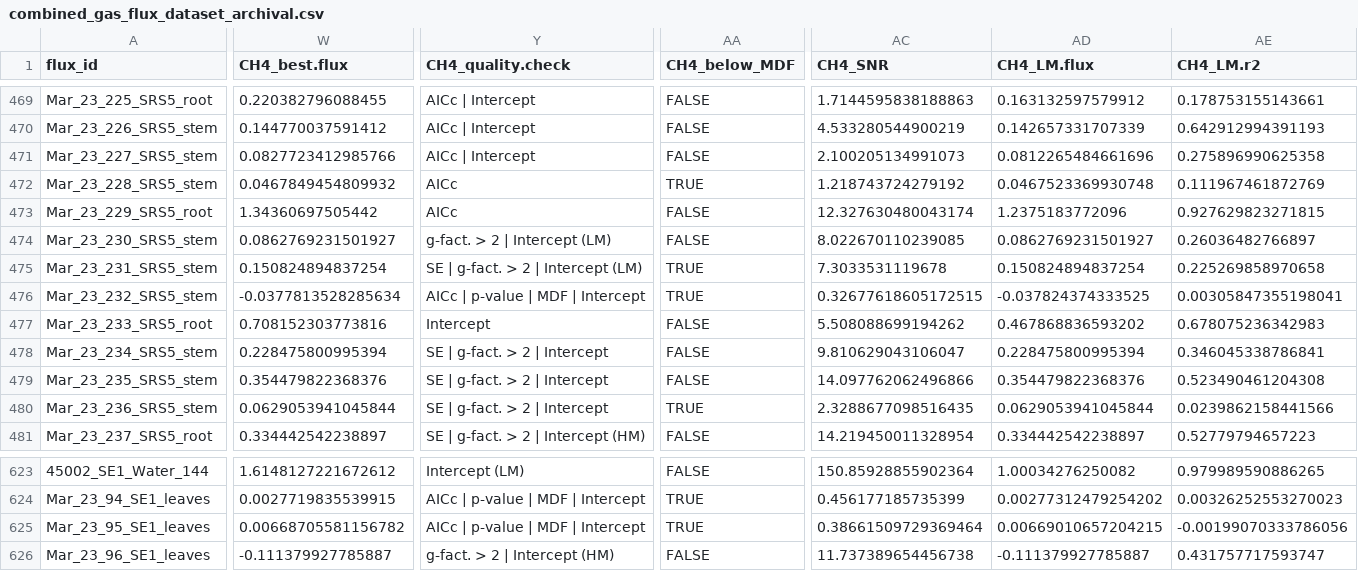
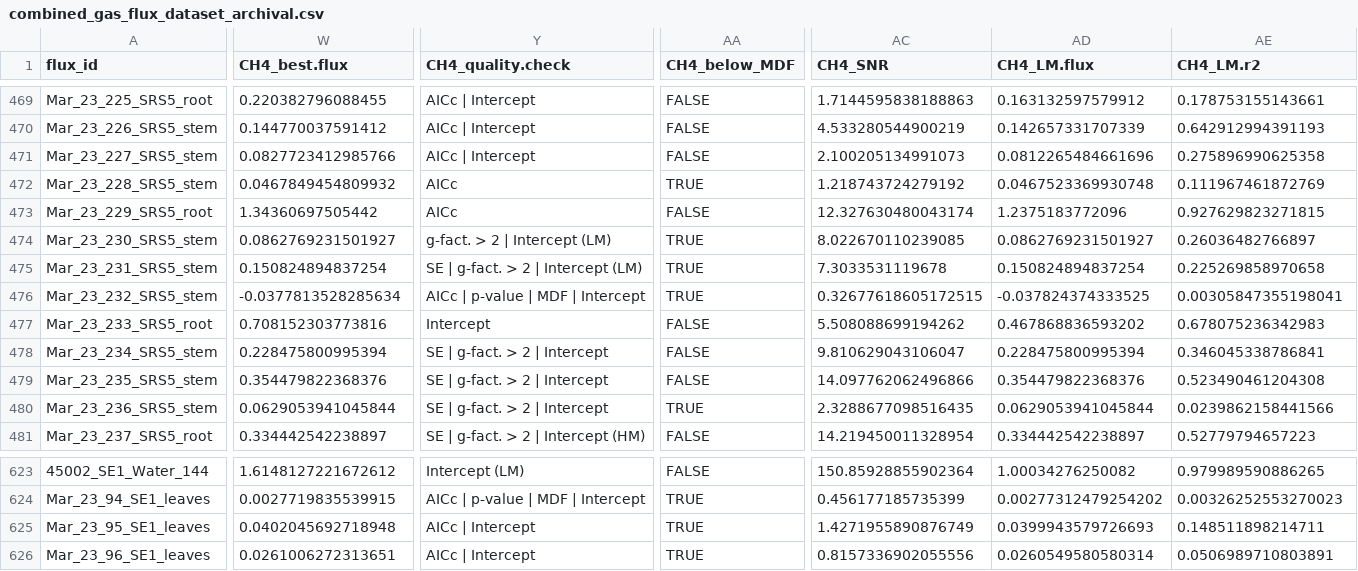
Before and after one commit to jgewirtzman/blueflux-ground, a CSV file: output/data_products/combined_gas_flux_dataset_archival.csv, drawn as a sheet; only a part is shown, gaps mark what is left out; the diff covers the shown part only; the diff names each change by its address in the sheet, - before the commit and + after, or states it on an @@ line.

```diff
--- a/output/data_products/combined_gas_flux_dataset_archival.csv
+++ b/output/data_products/combined_gas_flux_dataset_archival.csv
-AA474 (CH4_below_MDF): FALSE
+AA474 (CH4_below_MDF): TRUE
-W625 (CH4_best.flux): 0.00668705581156782
+W625 (CH4_best.flux): 0.0402045692718948
-Y625 (CH4_quality.check): AICc | p-value | MDF | Intercept
+Y625 (CH4_quality.check): AICc | Intercept
-AC625 (CH4_SNR): 0.38661509729369464
+AC625 (CH4_SNR): 1.4271955890876749
-AD625 (CH4_LM.flux): 0.00669010657204215
+AD625 (CH4_LM.flux): 0.0399943579726693
-AE625 (CH4_LM.r2): -0.00199070333786056
+AE625 (CH4_LM.r2): 0.148511898214711
-W626 (CH4_best.flux): -0.111379927785887
+W626 (CH4_best.flux): 0.0261006272313651
-Y626 (CH4_quality.check): g-fact. > 2 | Intercept (HM)
+Y626 (CH4_quality.check): AICc | Intercept
-AA626 (CH4_below_MDF): FALSE
+AA626 (CH4_below_MDF): TRUE
-AC626 (CH4_SNR): 11.737389654456738
+AC626 (CH4_SNR): 0.8157336902055556
-AD626 (CH4_LM.flux): -0.111379927785887
+AD626 (CH4_LM.flux): 0.0260549580580314
-AE626 (CH4_LM.r2): 0.431757717593747
+AE626 (CH4_LM.r2): 0.0506989710803891
```
Also changed, not shown: 61 edited cells elsewhere in this file, output/data_products/tree_stem_fluxes.csv, output/flux/02_windows/windows.csv, 19 other files.
